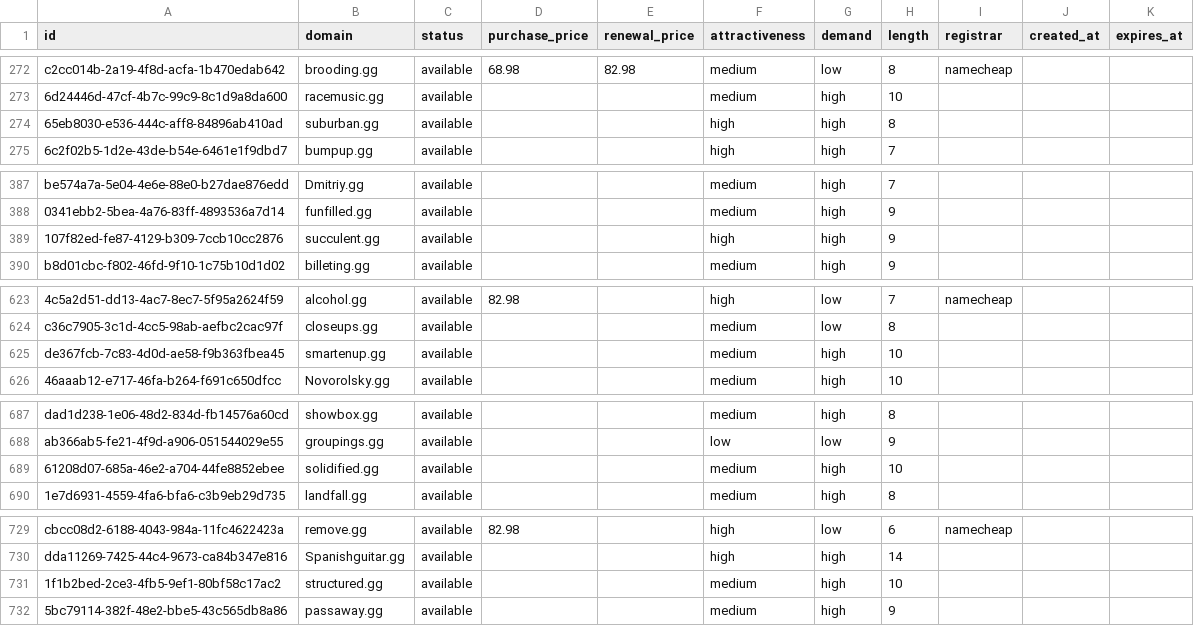
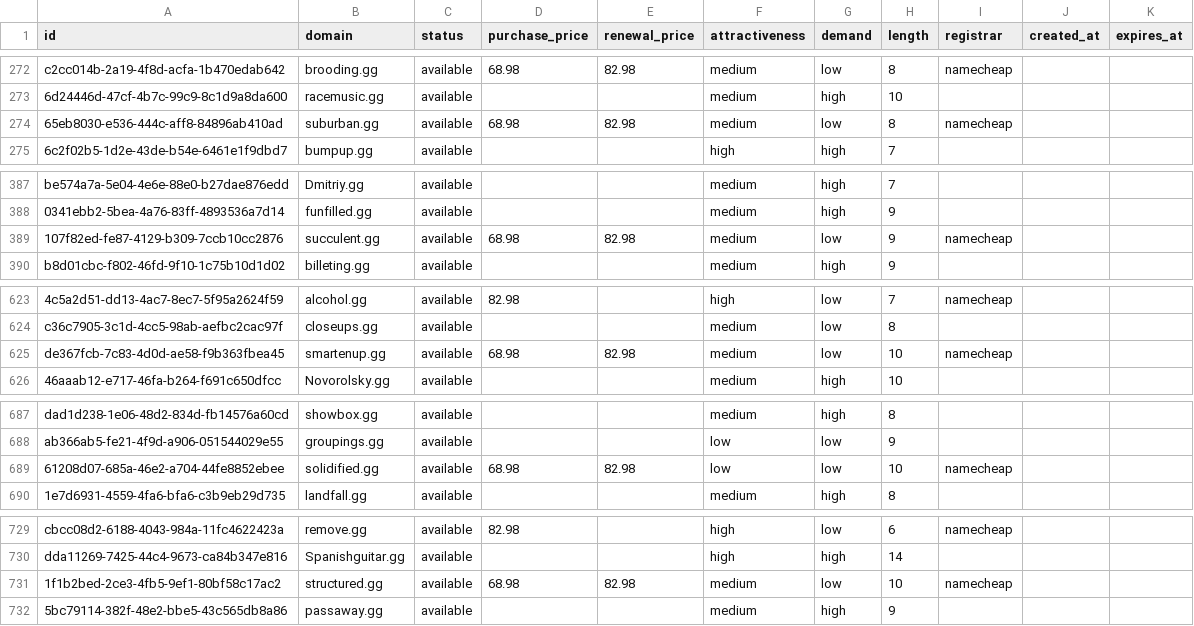
Before and after one commit to UniqueDomains/gg-oneword-domains, a CSV file: gg.csv, drawn as a sheet; only a part is shown, gaps mark what is left out; the diff covers the shown part only; the diff names each change by its address in the sheet, - before the commit and + after, or states it on an @@ line.

Commit message:
Domains update

```diff
--- a/gg.csv
+++ b/gg.csv
-D274 (purchase_price): (empty)
+D274 (purchase_price): 68.98
-E274 (renewal_price): (empty)
+E274 (renewal_price): 82.98
-F274 (attractiveness): high
+F274 (attractiveness): medium
-G274 (demand): high
+G274 (demand): low
-I274 (registrar): (empty)
+I274 (registrar): namecheap
-D389 (purchase_price): (empty)
+D389 (purchase_price): 68.98
-E389 (renewal_price): (empty)
+E389 (renewal_price): 82.98
-F389 (attractiveness): high
+F389 (attractiveness): medium
-G389 (demand): high
+G389 (demand): low
-I389 (registrar): (empty)
+I389 (registrar): namecheap
-D625 (purchase_price): (empty)
+D625 (purchase_price): 68.98
-E625 (renewal_price): (empty)
+E625 (renewal_price): 82.98
-G625 (demand): high
+G625 (demand): low
-I625 (registrar): (empty)
+I625 (registrar): namecheap
-D689 (purchase_price): (empty)
+D689 (purchase_price): 68.98
-E689 (renewal_price): (empty)
+E689 (renewal_price): 82.98
-F689 (attractiveness): medium
+F689 (attractiveness): low
-G689 (demand): high
+G689 (demand): low
-I689 (registrar): (empty)
+I689 (registrar): namecheap
-D731 (purchase_price): (empty)
+D731 (purchase_price): 68.98
-E731 (renewal_price): (empty)
+E731 (renewal_price): 82.98
-G731 (demand): high
+G731 (demand): low
-I731 (registrar): (empty)
+I731 (registrar): namecheap
```
Also changed, not shown: 4 edited cells elsewhere in this file, 4 other files.
